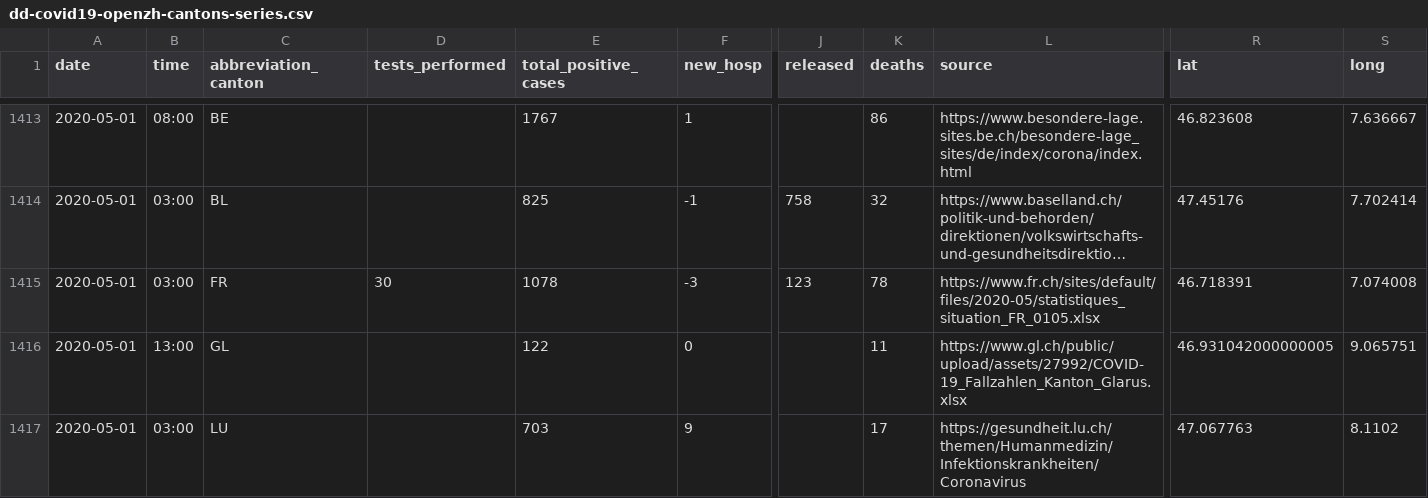
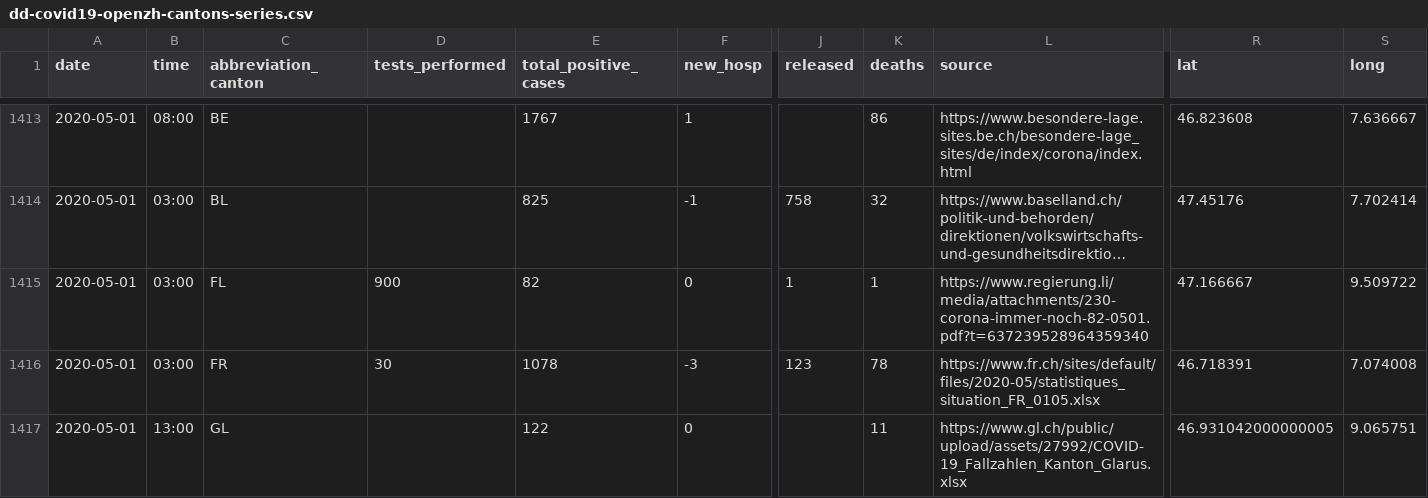
Before and after one commit to ddrobotec/ddrobotec.github.io, a CSV file: covid19_openzh_data/dd-covid19-openzh-cantons-series.csv, drawn as a sheet; only a part is shown, gaps mark what is left out; the shorter side is filled out with more unchanged rows; long unchanged cells end in …; rows hold the shown columns only; the diff names each change by its address in the sheet, - before the commit and + after, or states it on an @@ line.

```diff
--- a/covid19_openzh_data/dd-covid19-openzh-cantons-series.csv
+++ b/covid19_openzh_data/dd-covid19-openzh-cantons-series.csv
+row 1415: 2020-05-01 | 03:00 | FL | 900 | 82 | 0 | 1 | 1 | https://www.regierung.li/media/attachments/230-corona-immer-noch-82-0501.pdf?t=637239528964359340 | 47.166667 | 9.509722
```
Also changed, not shown: covid19_openzh_data/dd-covid19-openzh-cantons-latest-by-time.csv, covid19_openzh_data/dd-covid19-openzh-cantons-latest.csv, 3 other files.
